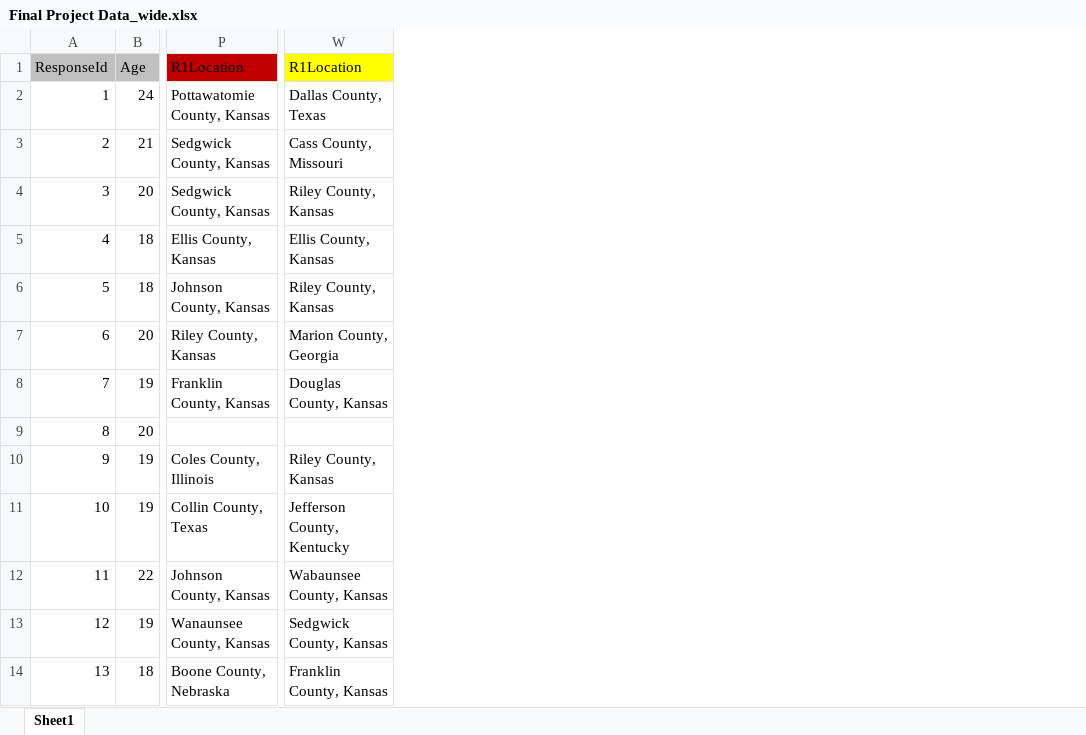
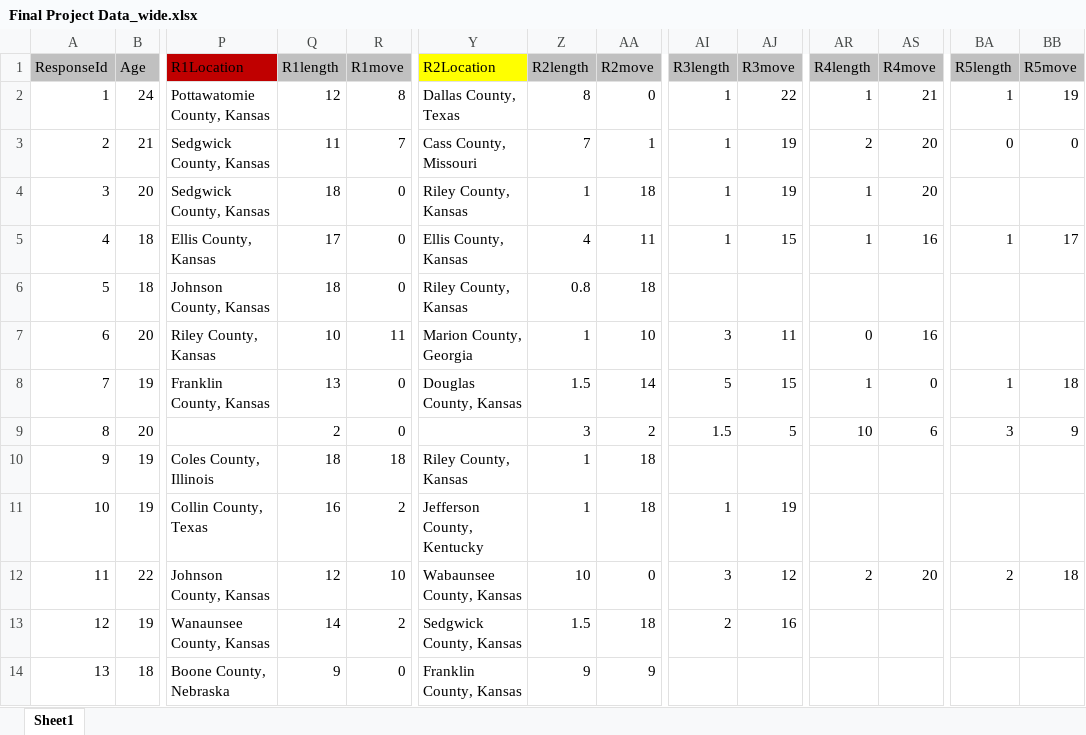
Before and after one commit to lcwat/958-final-project, an Excel workbook: data/Final Project Data_wide.xlsx, sheet Sheet1, drawn as a sheet; only a part is shown, gaps mark what is left out; values as stored, in another font and other column widths than the file's, no borders; addresses are those after the commit; the diff names each change by its address in the sheet, - before the commit and + after, or states it on an @@ line.

Commit message:
added time information for each location

```diff
--- a/data/Final Project Data_wide.xlsx (sheet Sheet1)
+++ b/data/Final Project Data_wide.xlsx (sheet Sheet1)
+column Q (R1length), rows 2-14: 12 | 11 | 18 | 17 | 18 | 10 | 13 | 2 | 18 | 16 | 12 | 14 | 9
+column R (R1move), rows 2-14: 8 | 7 | 0 | 0 | 0 | 11 | 0 | 0 | 18 | 2 | 10 | 2 | 0
+column Z (R2length), rows 2-14: 8 | 7 | 1 | 4 | 0.8 | 1 | 1.5 | 3 | 1 | 1 | 10 | 1.5 | 9
+column AA (R2move), rows 2-14: 0 | 1 | 18 | 11 | 18 | 10 | 14 | 2 | 18 | 18 | 0 | 18 | 9
+column AI (R3length), rows 2-13: 1 | 1 | 1 | 1 |  | 3 | 5 | 1.5 |  | 1 | 3 | 2
+column AJ (R3move), rows 2-13: 22 | 19 | 19 | 15 |  | 11 | 15 | 5 |  | 19 | 12 | 16
+column AR (R4length), rows 2-12: 1 | 2 | 1 | 1 |  | 0 | 1 | 10 |  |  | 2
+column AS (R4move), rows 2-12: 21 | 20 | 20 | 16 |  | 16 | 0 | 6 |  |  | 20
+column BA (R5length), rows 2-12: 1 | 0 |  | 1 |  |  | 1 | 3 |  |  | 2
+column BB (R5move), rows 2-12: 19 | 0 |  | 17 |  |  | 18 | 9 |  |  | 18
-Y1: R1Location
+Y1: R2Location
```
